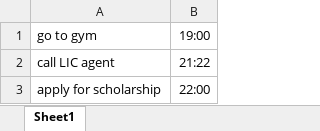
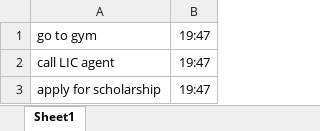
Before and after one commit to gaurav-sha56/reminder, an Excel workbook: reminders.xlsx, sheet Sheet1, drawn as a sheet; values as stored, in another font and other column widths than the file's, no borders; the diff names each change by its address in the sheet, - before the commit and + after, or states it on an @@ line.

```diff
--- a/reminders.xlsx (sheet Sheet1)
+++ b/reminders.xlsx (sheet Sheet1)
-B1: 19:00
+B1: 19:47
-B2: 21:22
+B2: 19:47
-B3: 22:00
+B3: 19:47
```
Also changed, not shown: 2 other files.
